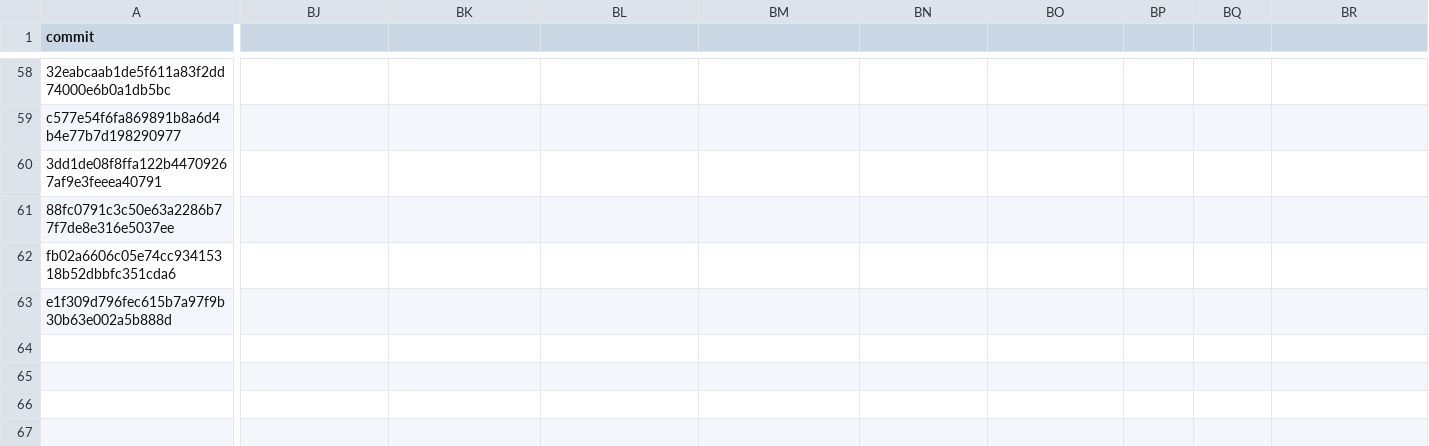
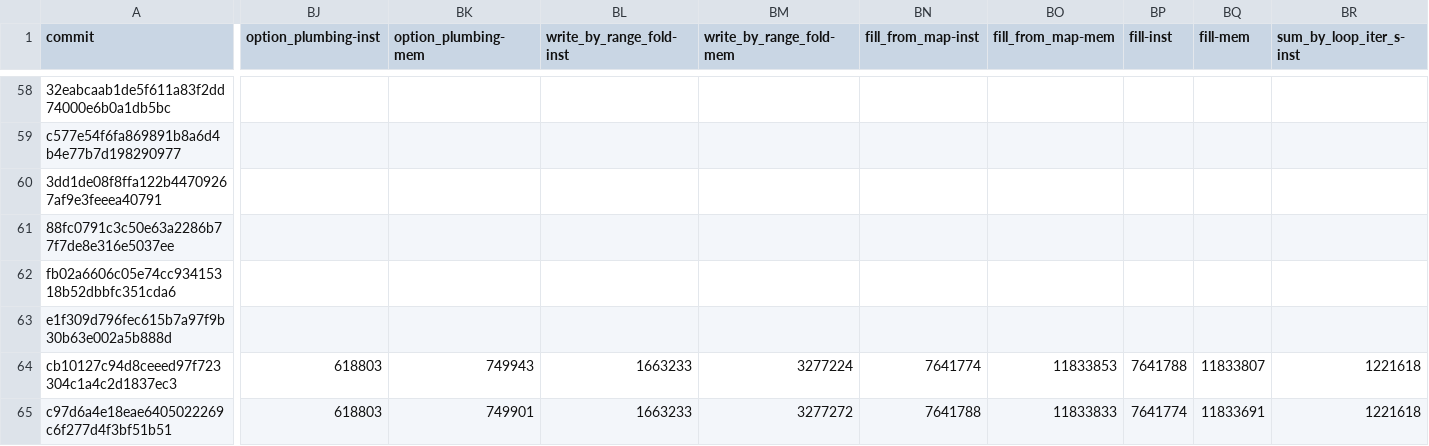
Before and after one commit to tttmmmyyyy/fixlang, a CSV file: benchmark/speedtest/log.csv, drawn as a sheet; only a part is shown, gaps mark what is left out; rows hold the shown columns only; the diff covers the shown part only; the diff names each change by its address in the sheet, - before the commit and + after, or states it on an @@ line.

```diff
--- a/benchmark/speedtest/log.csv
+++ b/benchmark/speedtest/log.csv
-BJ1: (empty)
+BJ1: option_plumbing-inst
-BK1: (empty)
+BK1: option_plumbing-mem
-BL1: (empty)
+BL1: write_by_range_fold-inst
-BM1: (empty)
+BM1: write_by_range_fold-mem
-BN1: (empty)
+BN1: fill_from_map-inst
-BO1: (empty)
+BO1: fill_from_map-mem
-BP1: (empty)
+BP1: fill-inst
-BQ1: (empty)
+BQ1: fill-mem
-BR1: (empty)
+BR1: sum_by_loop_iter_s-inst
+row 64: cb10127c94d8ceeed97f723304c1a4c2d1837ec3 | 618803 | 749943 | 1663233 | 3277224 | 7641774 | 11833853 | 7641788 | 11833807 | 1221618
+row 65: c97d6a4e18eae6405022269c6f277d4f3bf51b51 | 618803 | 749901 | 1663233 | 3277272 | 7641788 | 11833833 | 7641774 | 11833691 | 1221618
```
Also changed, not shown: 5 edited cells elsewhere in this file, 2 other files.
